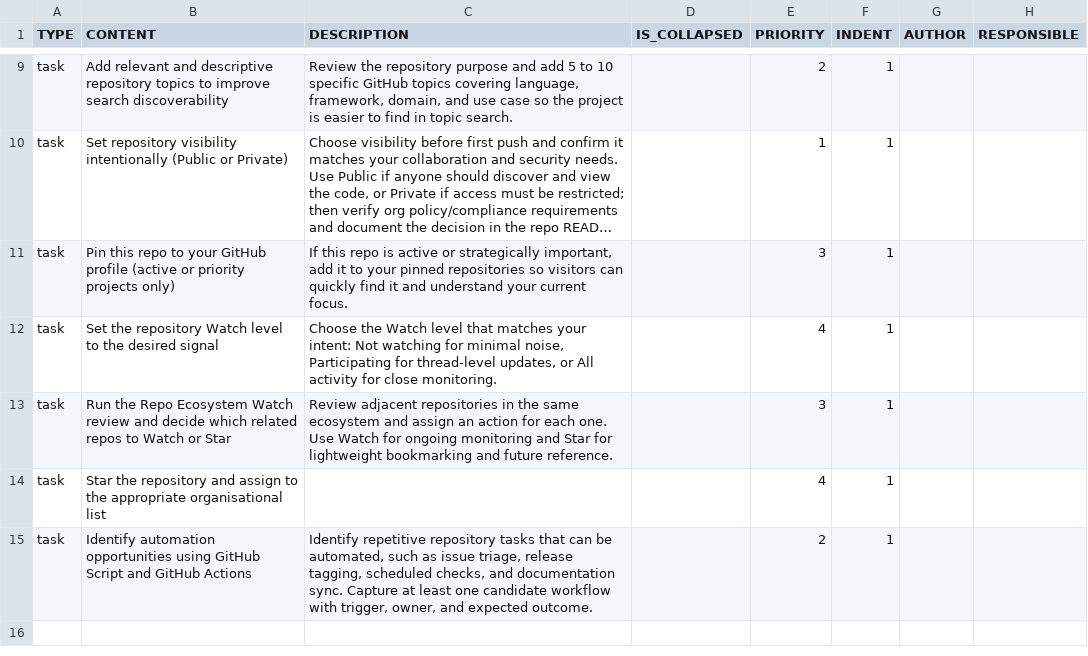
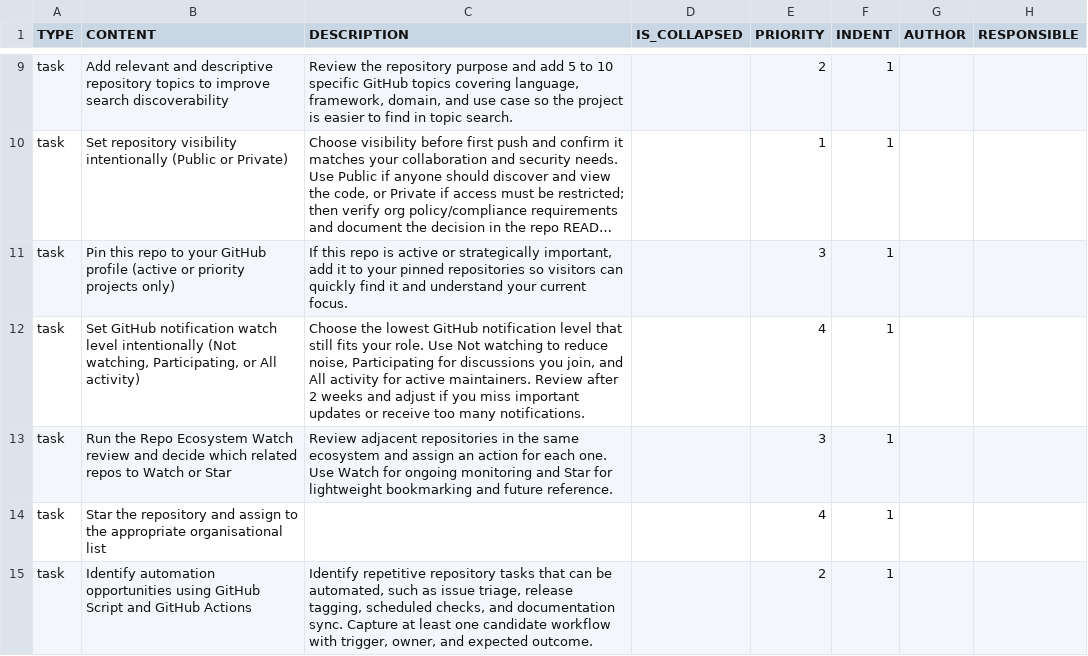
Before and after one commit to colin-gourlay/todoist-playbook, a CSV file: csv-templates/github/github-repo-spin-up/template.csv, drawn as a sheet; only a part is shown, gaps mark what is left out; the shorter side is filled out with more unchanged rows; long unchanged cells end in …; the diff names each change by its address in the sheet, - before the commit and + after, or states it on an @@ line.

Commit message:
fix: clarify GitHub notification watch-level task

```diff
--- a/csv-templates/github/github-repo-spin-up/template.csv
+++ b/csv-templates/github/github-repo-spin-up/template.csv
-B12 (CONTENT): Set the repository Watch level to the desired signal
+B12 (CONTENT): Set GitHub notification watch level intentionally (Not watching, Participating, or All activity)
-C12 (DESCRIPTION): Choose the Watch level that matches your intent: Not watching for minimal noise, Participating for thread-level updates, or All activity for close monitoring.
+C12 (DESCRIPTION): Choose the lowest GitHub notification level that still fits your role. Use Not watching to reduce noise, Participating for discussions you join, and All activity for active maintainers. Review after 2 weeks and adjust if you miss important updates or receive too many notifications.
```
